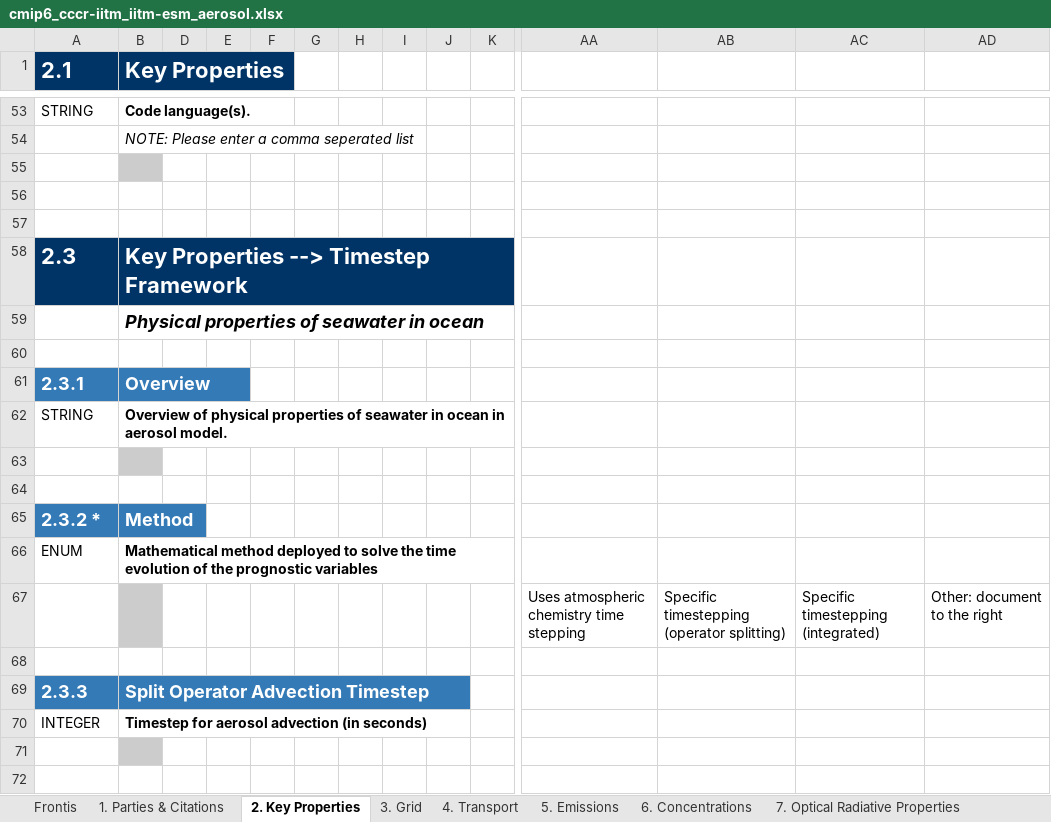
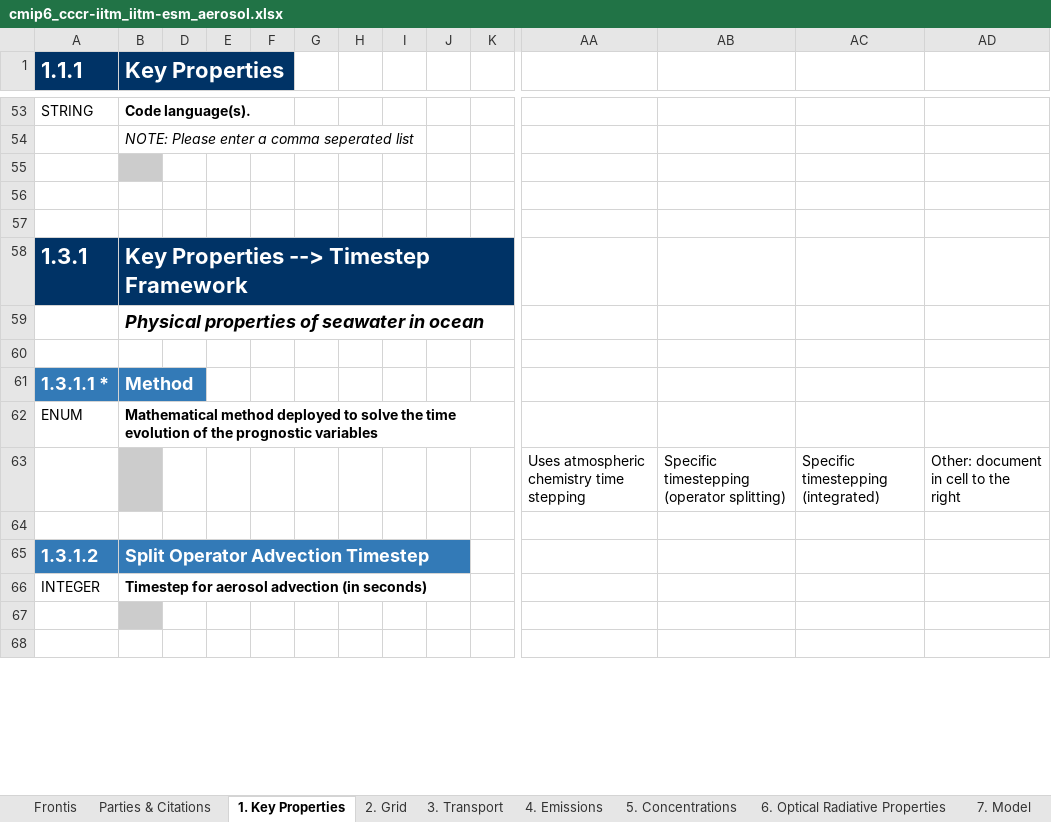
Before and after one commit to ES-DOC-INSTITUTIONAL/cccr-iitm, an Excel workbook: cmip6/models/iitm-esm/cmip6_cccr-iitm_iitm-esm_aerosol.xlsx, sheet 1. Key Properties, drawn as a sheet; only a part is shown, gaps mark what is left out; values as stored, in another font and other column widths than the file's, no borders; removed rows and columns are numbered as before the commit, all else as after; rows hold the shown columns only; the diff covers the shown part only; the diff names each change by its address in the sheet, - before the commit and + after, or states it on an @@ line.

```diff
--- a/cmip6/models/iitm-esm/cmip6_cccr-iitm_iitm-esm_aerosol.xlsx (sheet 1. Key Properties)
+++ b/cmip6/models/iitm-esm/cmip6_cccr-iitm_iitm-esm_aerosol.xlsx (sheet 1. Key Properties)
-sheet tab: 1. Parties & Citations
+sheet tab: Parties & Citations
-sheet tab: 2. Key Properties
+sheet tab: 1. Key Properties
-sheet tab: 3. Grid
+sheet tab: 2. Grid
-sheet tab: 4. Transport
+sheet tab: 3. Transport
-sheet tab: 5. Emissions
+sheet tab: 4. Emissions
-sheet tab: 6. Concentrations
+sheet tab: 5. Concentrations
-sheet tab: 7. Optical Radiative Properties
+sheet tab: 6. Optical Radiative Properties
-A1: 2.1
+A1: 1.1.1
-A58 (1.1.1): 2.3
+A58 (1.1.1): 1.3.1
-row 61: 2.3.1 | Overview
-row 62: STRING | Overview of physical properties of seawater in ocean in aerosol model.
+row 61: 1.3.1.1 * | Method
@@ row 66 moved to row 62: ENUM @@
+row 63:  |  |  |  |  |  |  |  |  |  | Uses atmospheric chemistry time stepping | Specific timestepping (operator splitting) | Specific timestepping (integrated) | Other: document in cell to the right
-B64 fill: #CCCCCC
+B64 fill: none
-row 64: (empty)
-row 65: 2.3.2 * | Method
-row 67:  |  |  |  |  |  |  |  |  |  | Uses atmospheric chemistry time stepping | Specific timestepping (operator splitting) | Specific timestepping (integrated) | Other: document to the right
-row 68: (empty)
-A65 (1.1.1): 2.3.3
+A65 (1.1.1): 1.3.1.2
```
Also changed, not shown: 12 removed rows, 35 edited cells and cell formats elsewhere in this sheet, sheet 6. Optical Radiative Properties, sheet Parties & Citations, sheet 7. Model, sheet Frontis, sheet 4. Emissions, sheet 2. Grid, 2 more sheets, other sheet tabs, hidden cells, cmip6/models/iitm-esm/cmip6_cccr-iitm_iitm-esm_atmos.xlsx, cmip6/models/iitm-esm/cmip6_cccr-iitm_iitm-esm_land.xlsx, 19 other files.
